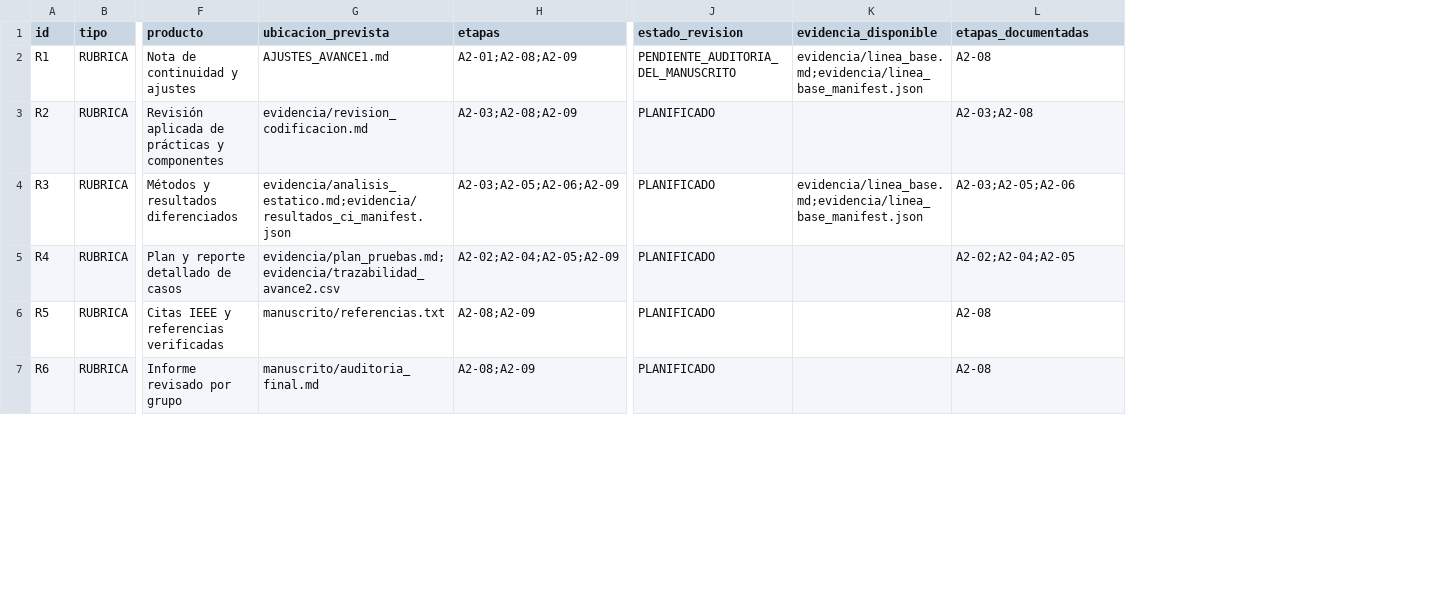
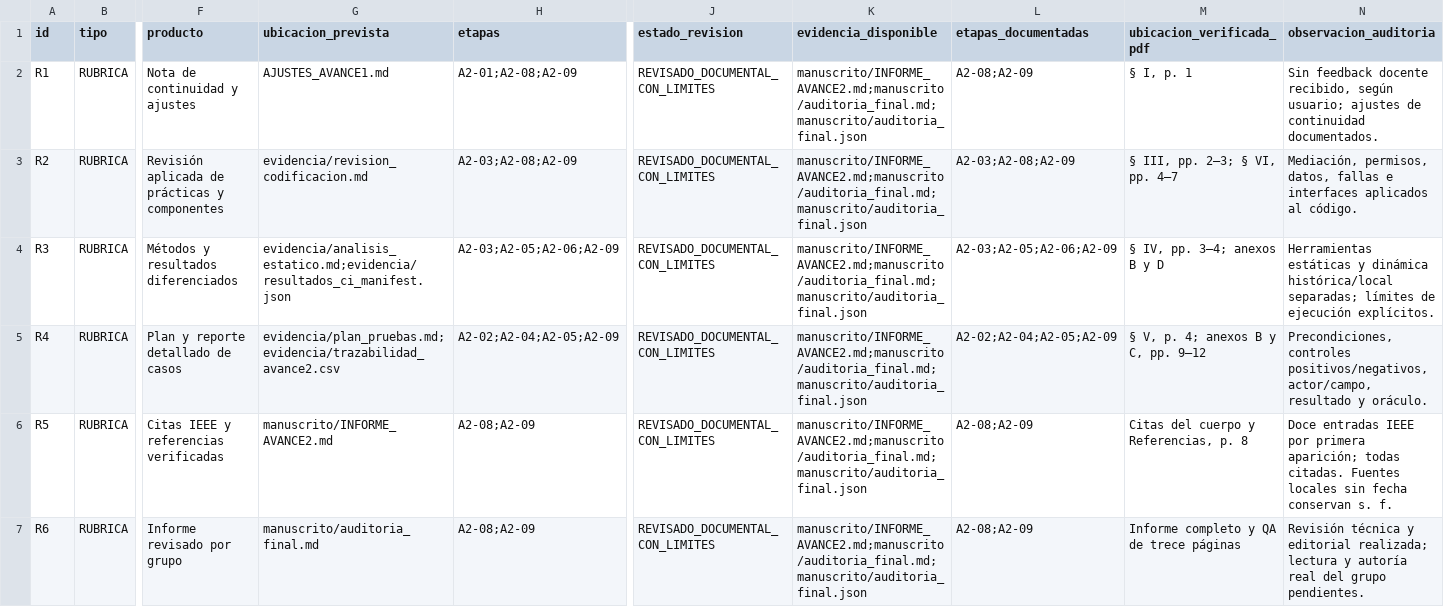
Before and after one commit to Arkthos/saleor, a CSV file: security/cybermarket/academic/avance2/MATRIZ_RUBRICA.csv, drawn as a sheet; only a part is shown, gaps mark what is left out; the diff covers the shown part only; the diff names each change by its address in the sheet, - before the commit and + after, or states it on an @@ line.

```diff
--- a/security/cybermarket/academic/avance2/MATRIZ_RUBRICA.csv
+++ b/security/cybermarket/academic/avance2/MATRIZ_RUBRICA.csv
+column M (ubicacion_verificada_pdf), rows 2-7: § I, p. 1 | § III, pp. 2–3; § VI, pp. 4–7 | § IV, pp. 3–4; anexos B y D | § V, p. 4; anexos B y C, pp. 9–12 | Citas del cuerpo y Referencias, p. 8 | Informe completo y QA de trece páginas
+column N (observacion_auditoria), rows 2-7: Sin feedback docente recibido, según usuario; ajustes de continuidad documentados. | Mediación, permisos, datos, fallas e interfaces aplicados al código. | Herramientas estáticas y dinámica histórica/local separadas; límites de ejecución explícitos. | Precondiciones, controles positivos/negativos, actor/campo, resultado y oráculo. | Doce entradas IEEE por primera aparición; todas citadas. Fuentes locales sin fecha conservan s. f. | Revisión técnica y editorial realizada; lectura y autoría real del grupo pendientes.
-J2 (estado_revision): PENDIENTE_AUDITORIA_DEL_MANUSCRITO
+J2 (estado_revision): REVISADO_DOCUMENTAL_CON_LIMITES
-K2 (evidencia_disponible): evidencia/linea_base.md;evidencia/linea_base_manifest.json
+K2 (evidencia_disponible): manuscrito/INFORME_AVANCE2.md;manuscrito/auditoria_final.md;manuscrito/auditoria_final.json
-L2 (etapas_documentadas): A2-08
+L2 (etapas_documentadas): A2-08;A2-09
-J3:J7 (estado_revision): PLANIFICADO
+J3:J7 (estado_revision): REVISADO_DOCUMENTAL_CON_LIMITES
-K3 (evidencia_disponible): (empty)
+K3 (evidencia_disponible): manuscrito/INFORME_AVANCE2.md;manuscrito/auditoria_final.md;manuscrito/auditoria_final.json
-L3 (etapas_documentadas): A2-03;A2-08
+L3 (etapas_documentadas): A2-03;A2-08;A2-09
-K4 (evidencia_disponible): evidencia/linea_base.md;evidencia/linea_base_manifest.json
+K4 (evidencia_disponible): manuscrito/INFORME_AVANCE2.md;manuscrito/auditoria_final.md;manuscrito/auditoria_final.json
-L4 (etapas_documentadas): A2-03;A2-05;A2-06
+L4 (etapas_documentadas): A2-03;A2-05;A2-06;A2-09
-K5:K7 (evidencia_disponible): (empty)
+K5:K7 (evidencia_disponible): manuscrito/INFORME_AVANCE2.md;manuscrito/auditoria_final.md;manuscrito/auditoria_final.json
-L5 (etapas_documentadas): A2-02;A2-04;A2-05
+L5 (etapas_documentadas): A2-02;A2-04;A2-05;A2-09
-G6 (ubicacion_prevista): manuscrito/referencias.txt
+G6 (ubicacion_prevista): manuscrito/INFORME_AVANCE2.md
-L6:L7 (etapas_documentadas): A2-08
+L6:L7 (etapas_documentadas): A2-08;A2-09
```
Also changed, not shown: 16 edited cells elsewhere in this file, security/cybermarket/academic/avance2/evidencia/trazabilidad_avance2.csv, 11 other files.
